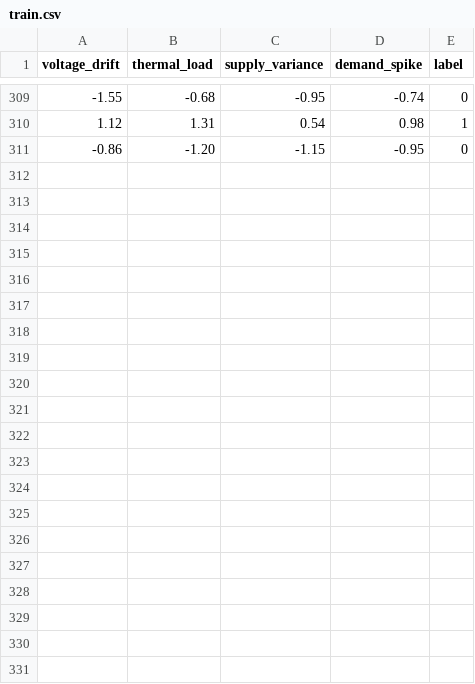
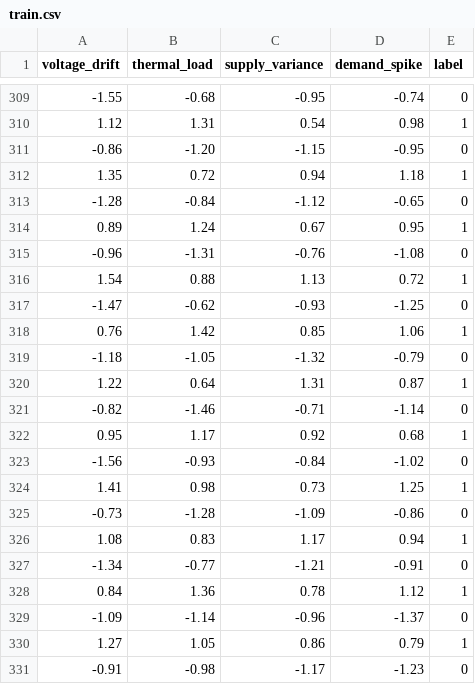
Before and after one commit to muhammad-ali-arshad/Devops-lab-mid, a CSV file: dataset/train.csv, drawn as a sheet; only a part is shown, gaps mark what is left out.

Commit message:
Update train.csv

```diff
--- a/dataset/train.csv
+++ b/dataset/train.csv
@@ -311 +311,21 @@ voltage_drift,thermal_load,supply_variance,demand_spike,label
 -0.86,-1.20,-1.15,-0.95,0
+1.35,0.72,0.94,1.18,1
+-1.28,-0.84,-1.12,-0.65,0
+0.89,1.24,0.67,0.95,1
+-0.96,-1.31,-0.76,-1.08,0
+1.54,0.88,1.13,0.72,1
+-1.47,-0.62,-0.93,-1.25,0
+0.76,1.42,0.85,1.06,1
+-1.18,-1.05,-1.32,-0.79,0
+1.22,0.64,1.31,0.87,1
+-0.82,-1.46,-0.71,-1.14,0
+0.95,1.17,0.92,0.68,1
+-1.56,-0.93,-0.84,-1.02,0
+1.41,0.98,0.73,1.25,1
+-0.73,-1.28,-1.09,-0.86,0
+1.08,0.83,1.17,0.94,1
+-1.34,-0.77,-1.21,-0.91,0
+0.84,1.36,0.78,1.12,1
+-1.09,-1.14,-0.96,-1.37,0
+1.27,1.05,0.86,0.79,1
+-0.91,-0.98,-1.17,-1.23,0
```
